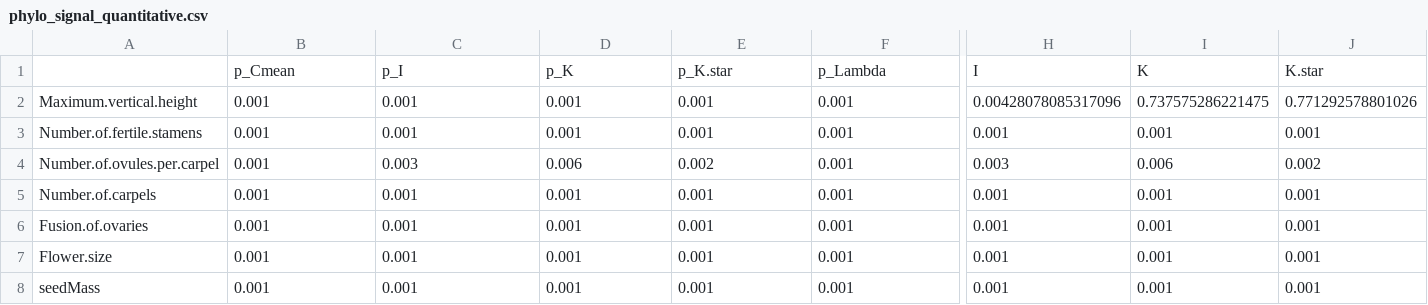
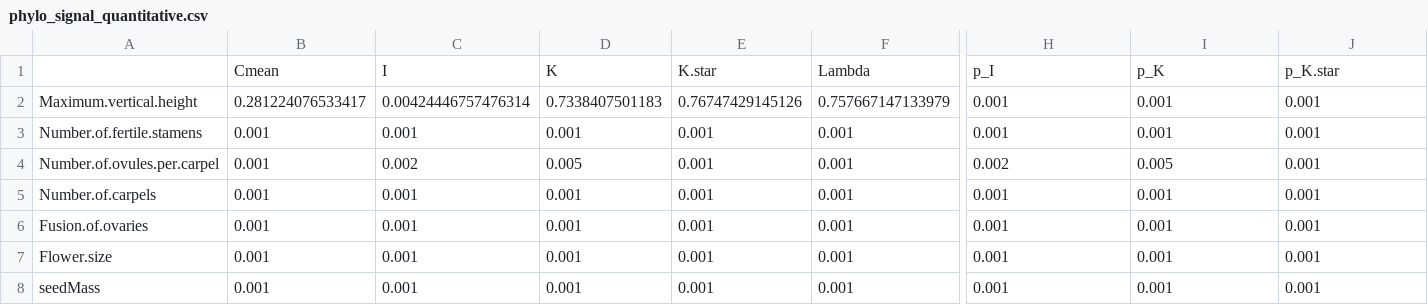
Before and after one commit to divers-it/rs-traitspace, a CSV file: outputs/phylo_signal_quantitative.csv, drawn as a sheet; only a part is shown, gaps mark what is left out; removed rows and columns are numbered as before the commit, all else as after; rows hold the shown columns only; the diff covers the shown part only; the diff names each change by its address in the sheet, - before the commit and + after, or states it on an @@ line.

```diff
--- a/outputs/phylo_signal_quantitative.csv
+++ b/outputs/phylo_signal_quantitative.csv
-row 1:  | p_Cmean | p_I | p_K | p_K.star | p_Lambda | I | K | K.star
+row 1:  | Cmean | I | K | K.star | Lambda | p_I | p_K | p_K.star
-B2: 0.001
+B2: 0.281224076533417
-C2: 0.001
+C2: 0.00424446757476314
-D2: 0.001
+D2: 0.7338407501183
-E2: 0.001
+E2: 0.76747429145126
-F2: 0.001
+F2: 0.757667147133979
-H2: 0.00428078085317096
+H2: 0.001
-I2: 0.737575286221475
+I2: 0.001
-J2: 0.771292578801026
+J2: 0.001
-C4: 0.003
+C4: 0.002
-D4: 0.006
+D4: 0.005
-E4: 0.002
+E4: 0.001
-H4: 0.003
+H4: 0.002
-I4: 0.006
+I4: 0.005
-J4: 0.002
+J4: 0.001
```
Also changed, not shown: 2 edited cells elsewhere in this file, outputs/one_hot_transition_rates.csv, outputs/phylo_signal_qualitative.csv, 37 other files.
